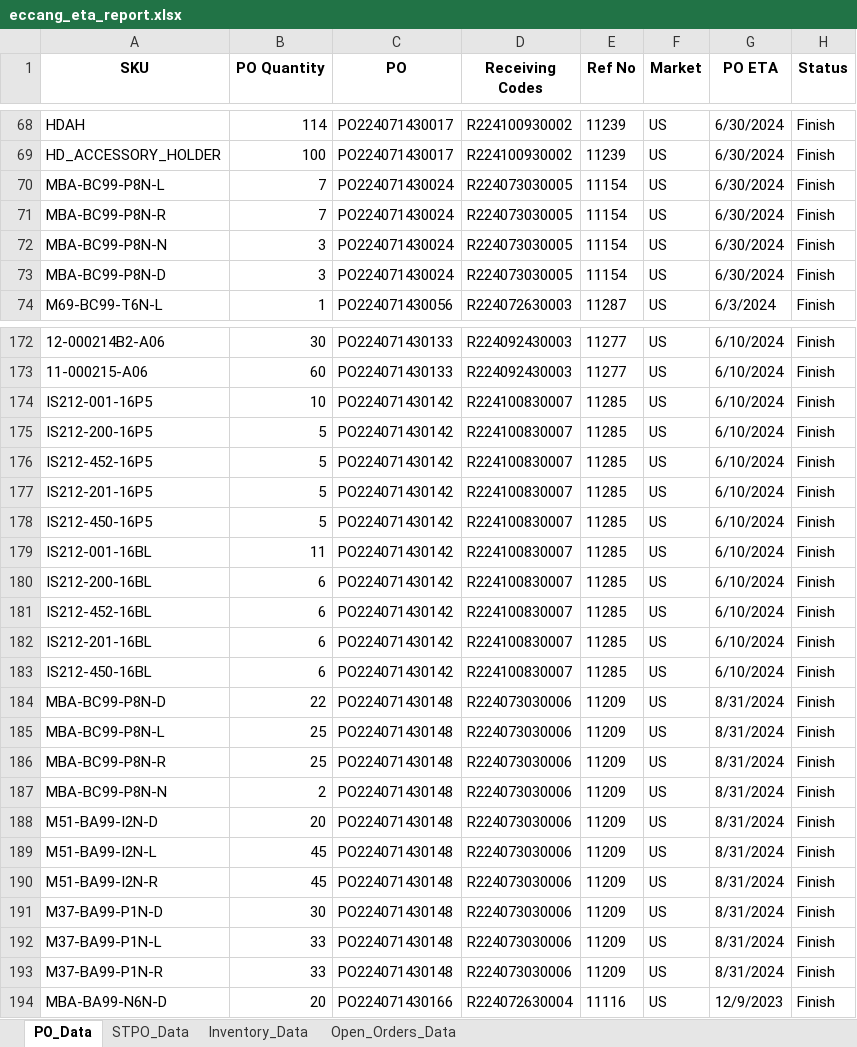
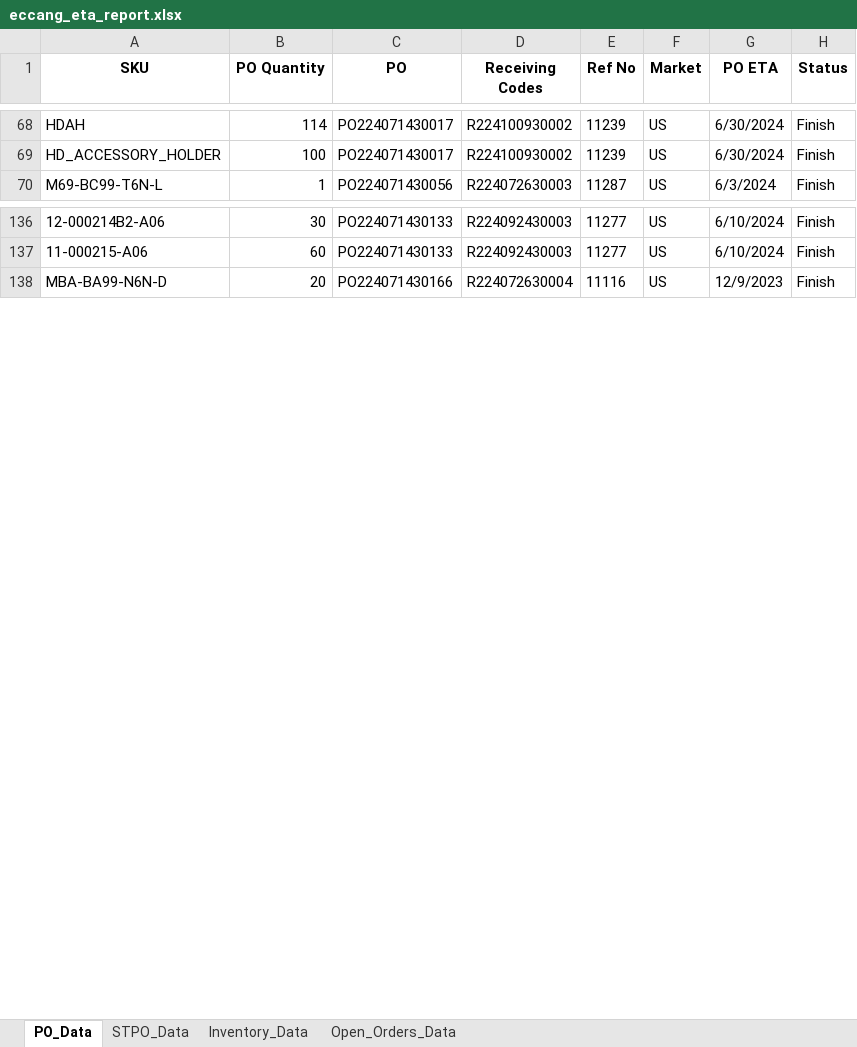
Before and after one commit to tom-valencia/eta-eccang-report, an Excel workbook: eccang_eta_report.xlsx, sheet PO_Data, drawn as a sheet; only a part is shown, gaps mark what is left out; values as stored, in another font and other column widths than the file's, no borders; removed rows and columns are numbered as before the commit, all else as after; the diff covers the shown part only; the diff names each change by its address in the sheet, - before the commit and + after, or states it on an @@ line.

```diff
--- a/eccang_eta_report.xlsx (sheet PO_Data)
+++ b/eccang_eta_report.xlsx (sheet PO_Data)
-row 70: MBA-BC99-P8N-L | 7 | PO224071430024 | R224073030005 | 11154 | US | 6/30/2024 | Finish
-row 71: MBA-BC99-P8N-R | 7 | PO224071430024 | R224073030005 | 11154 | US | 6/30/2024 | Finish
-row 72: MBA-BC99-P8N-N | 3 | PO224071430024 | R224073030005 | 11154 | US | 6/30/2024 | Finish
-row 73: MBA-BC99-P8N-D | 3 | PO224071430024 | R224073030005 | 11154 | US | 6/30/2024 | Finish
-row 174: IS212-001-16P5 | 10 | PO224071430142 | R224100830007 | 11285 | US | 6/10/2024 | Finish
-row 175: IS212-200-16P5 | 5 | PO224071430142 | R224100830007 | 11285 | US | 6/10/2024 | Finish
-row 176: IS212-452-16P5 | 5 | PO224071430142 | R224100830007 | 11285 | US | 6/10/2024 | Finish
-row 177: IS212-201-16P5 | 5 | PO224071430142 | R224100830007 | 11285 | US | 6/10/2024 | Finish
-row 178: IS212-450-16P5 | 5 | PO224071430142 | R224100830007 | 11285 | US | 6/10/2024 | Finish
-row 179: IS212-001-16BL | 11 | PO224071430142 | R224100830007 | 11285 | US | 6/10/2024 | Finish
-row 180: IS212-200-16BL | 6 | PO224071430142 | R224100830007 | 11285 | US | 6/10/2024 | Finish
-row 181: IS212-452-16BL | 6 | PO224071430142 | R224100830007 | 11285 | US | 6/10/2024 | Finish
-row 182: IS212-201-16BL | 6 | PO224071430142 | R224100830007 | 11285 | US | 6/10/2024 | Finish
-row 183: IS212-450-16BL | 6 | PO224071430142 | R224100830007 | 11285 | US | 6/10/2024 | Finish
-row 184: MBA-BC99-P8N-D | 22 | PO224071430148 | R224073030006 | 11209 | US | 8/31/2024 | Finish
-row 185: MBA-BC99-P8N-L | 25 | PO224071430148 | R224073030006 | 11209 | US | 8/31/2024 | Finish
-row 186: MBA-BC99-P8N-R | 25 | PO224071430148 | R224073030006 | 11209 | US | 8/31/2024 | Finish
-row 187: MBA-BC99-P8N-N | 2 | PO224071430148 | R224073030006 | 11209 | US | 8/31/2024 | Finish
-row 188: M51-BA99-I2N-D | 20 | PO224071430148 | R224073030006 | 11209 | US | 8/31/2024 | Finish
-row 189: M51-BA99-I2N-L | 45 | PO224071430148 | R224073030006 | 11209 | US | 8/31/2024 | Finish
-row 190: M51-BA99-I2N-R | 45 | PO224071430148 | R224073030006 | 11209 | US | 8/31/2024 | Finish
-row 191: M37-BA99-P1N-D | 30 | PO224071430148 | R224073030006 | 11209 | US | 8/31/2024 | Finish
-row 192: M37-BA99-P1N-L | 33 | PO224071430148 | R224073030006 | 11209 | US | 8/31/2024 | Finish
-row 193: M37-BA99-P1N-R | 33 | PO224071430148 | R224073030006 | 11209 | US | 8/31/2024 | Finish
```
Also changed, not shown: 10 added rows, 44 removed rows and 62 edited cells elsewhere in this sheet, sheet STPO_Data, sheet Open_Orders_Data, sheet Inventory_Data.
